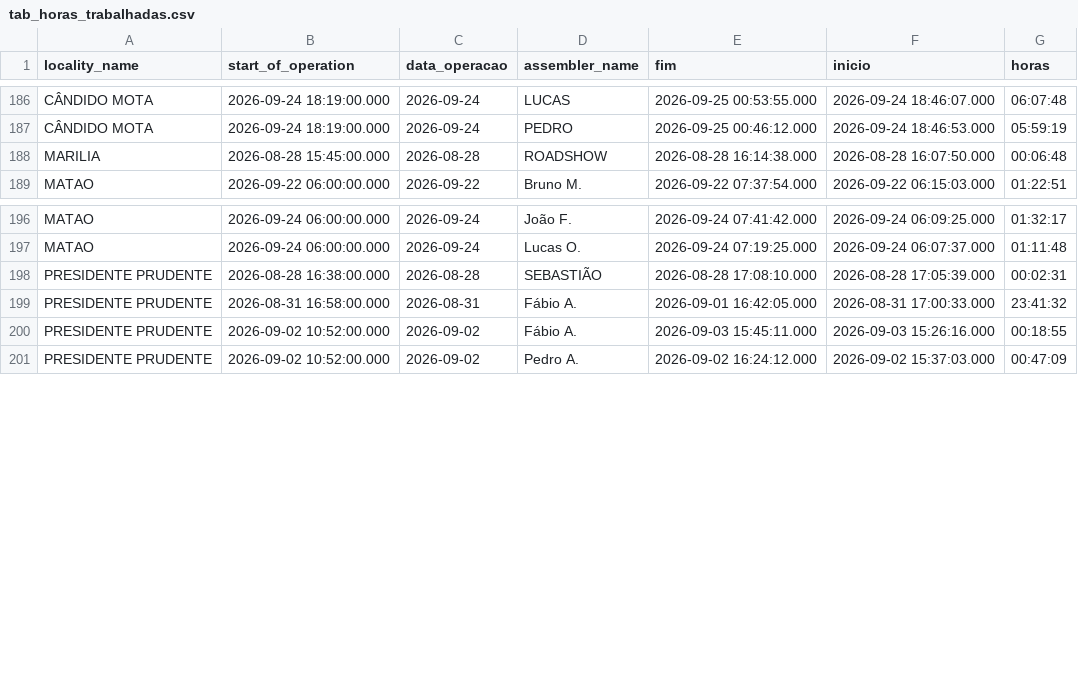
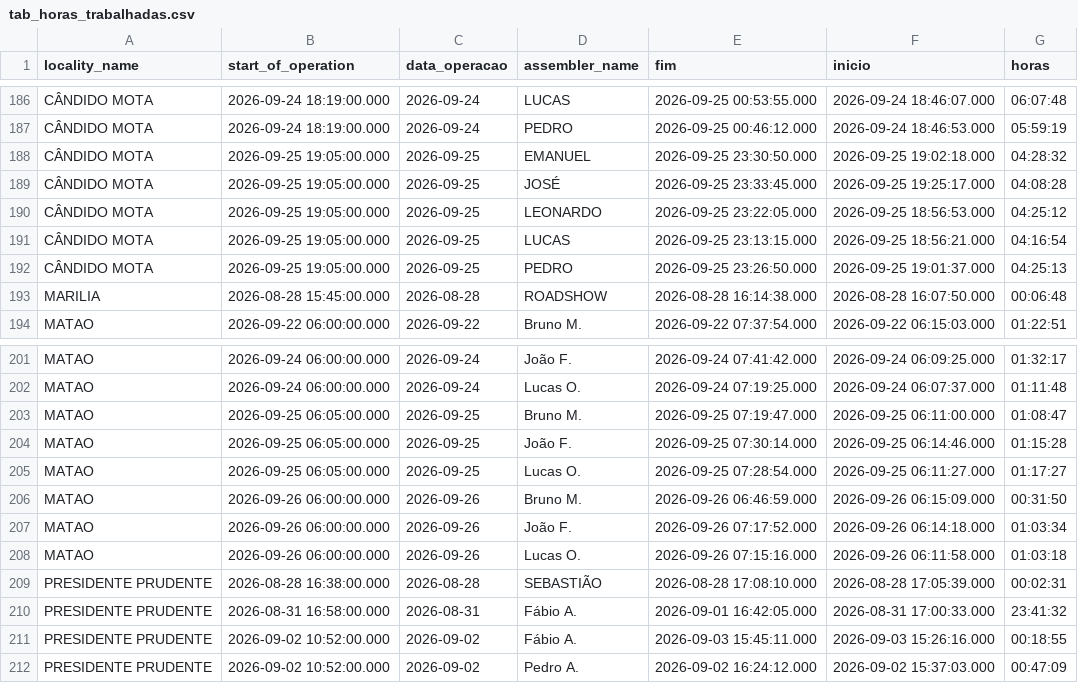
Before and after one commit to diogojfr/report-cdc-streamlit, a CSV file: data/tab_horas_trabalhadas.csv, drawn as a sheet; only a part is shown, gaps mark what is left out.

```diff
--- a/data/tab_horas_trabalhadas.csv
+++ b/data/tab_horas_trabalhadas.csv
@@ -187,2 +187,7 @@ CÂNDIDO MOTA,2026-09-24 18:19:00.000,"2026-09-24",LUCAS,2026-09-25 00:53:55.000
 CÂNDIDO MOTA,2026-09-24 18:19:00.000,"2026-09-24",PEDRO,2026-09-25 00:46:12.000,2026-09-24 18:46:53.000,"05:59:19"
+CÂNDIDO MOTA,2026-09-25 19:05:00.000,"2026-09-25",EMANUEL,2026-09-25 23:30:50.000,2026-09-25 19:02:18.000,"04:28:32"
+CÂNDIDO MOTA,2026-09-25 19:05:00.000,"2026-09-25",JOSÉ,2026-09-25 23:33:45.000,2026-09-25 19:25:17.000,"04:08:28"
+CÂNDIDO MOTA,2026-09-25 19:05:00.000,"2026-09-25",LEONARDO,2026-09-25 23:22:05.000,2026-09-25 18:56:53.000,"04:25:12"
+CÂNDIDO MOTA,2026-09-25 19:05:00.000,"2026-09-25",LUCAS,2026-09-25 23:13:15.000,2026-09-25 18:56:21.000,"04:16:54"
+CÂNDIDO MOTA,2026-09-25 19:05:00.000,"2026-09-25",PEDRO,2026-09-25 23:26:50.000,2026-09-25 19:01:37.000,"04:25:13"
 MARILIA,2026-08-28 15:45:00.000,"2026-08-28",ROADSHOW,2026-08-28 16:14:38.000,2026-08-28 16:07:50.000,"00:06:48"
@@ -197,2 +202,8 @@ MATAO,2026-09-24 06:00:00.000,"2026-09-24",João F.,2026-09-24 07:41:42.000,2026
 MATAO,2026-09-24 06:00:00.000,"2026-09-24",Lucas O.,2026-09-24 07:19:25.000,2026-09-24 06:07:37.000,"01:11:48"
+MATAO,2026-09-25 06:05:00.000,"2026-09-25",Bruno M.,2026-09-25 07:19:47.000,2026-09-25 06:11:00.000,"01:08:47"
+MATAO,2026-09-25 06:05:00.000,"2026-09-25",João F.,2026-09-25 07:30:14.000,2026-09-25 06:14:46.000,"01:15:28"
+MATAO,2026-09-25 06:05:00.000,"2026-09-25",Lucas O.,2026-09-25 07:28:54.000,2026-09-25 06:11:27.000,"01:17:27"
+MATAO,2026-09-26 06:00:00.000,"2026-09-26",Bruno M.,2026-09-26 06:46:59.000,2026-09-26 06:15:09.000,"00:31:50"
+MATAO,2026-09-26 06:00:00.000,"2026-09-26",João F.,2026-09-26 07:17:52.000,2026-09-26 06:14:18.000,"01:03:34"
+MATAO,2026-09-26 06:00:00.000,"2026-09-26",Lucas O.,2026-09-26 07:15:16.000,2026-09-26 06:11:58.000,"01:03:18"
 PRESIDENTE PRUDENTE,2026-08-28 16:38:00.000,"2026-08-28",SEBASTIÃO,2026-08-28 17:08:10.000,2026-08-28 17:05:39.000,"00:02:31"
```
Also changed, not shown: data/caixa_hora.csv, data/conf_registros.csv, 9 other files.
